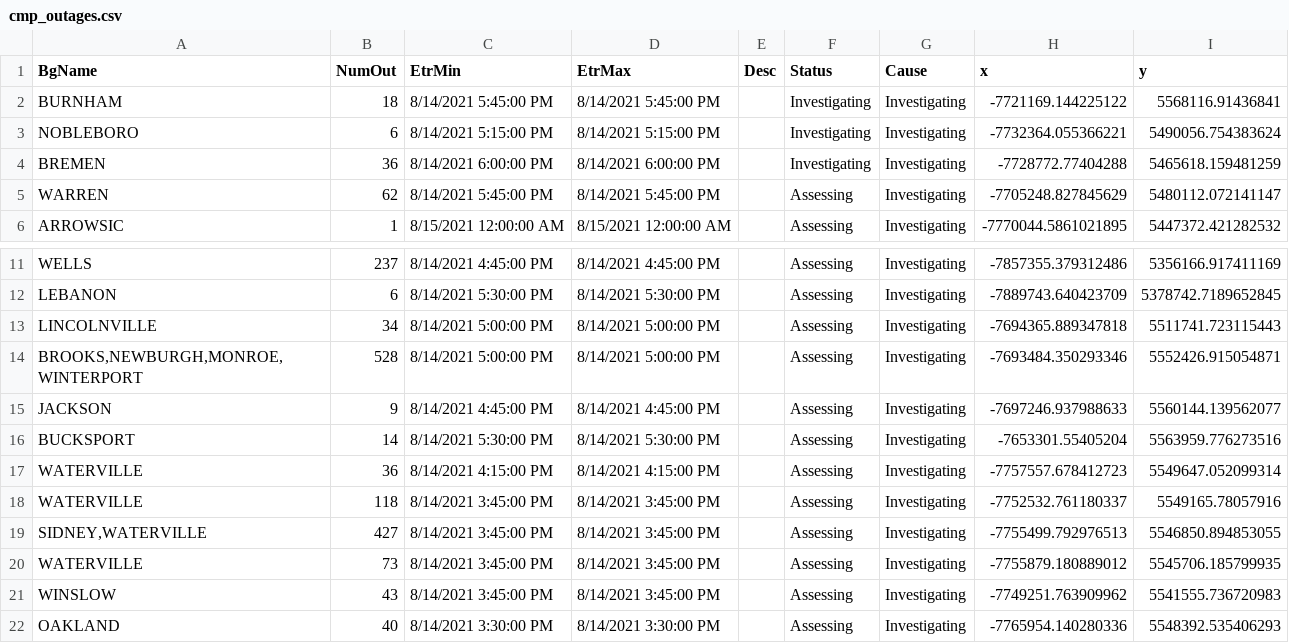
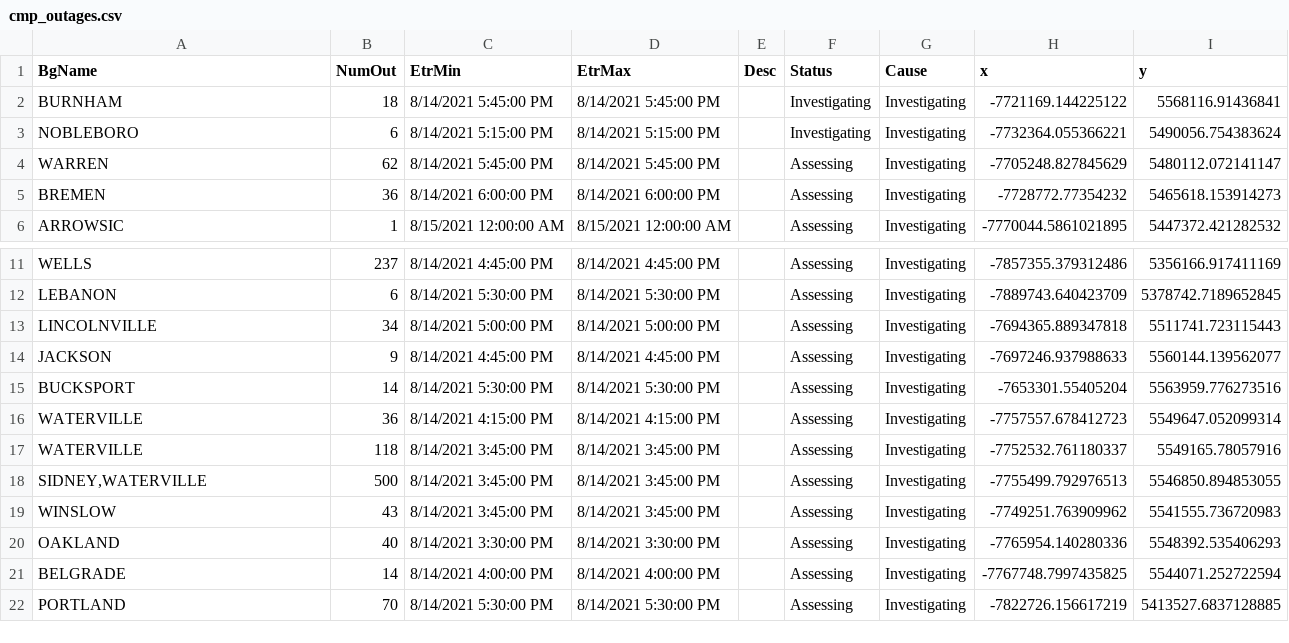
Before and after one commit to abkfenris/cmp-outages, a CSV file: cmp_outages.csv, drawn as a sheet; only a part is shown, gaps mark what is left out; the shorter side is filled out with more unchanged rows.

```diff
--- a/cmp_outages.csv
+++ b/cmp_outages.csv
@@ -3,4 +3,4 @@ BURNHAM,18,8/14/2021 5:45:00 PM,8/14/2021 5:45:00 PM,,Investigating,Investigatin
 NOBLEBORO,6,8/14/2021 5:15:00 PM,8/14/2021 5:15:00 PM,,Investigating,Investigating,-7732364.055366221,5490056.754383624
-BREMEN,36,8/14/2021 6:00:00 PM,8/14/2021 6:00:00 PM,,Investigating,Investigating,-7728772.77404288,5465618.159481259
 WARREN,62,8/14/2021 5:45:00 PM,8/14/2021 5:45:00 PM,,Assessing,Investigating,-7705248.827845629,5480112.072141147
+BREMEN,36,8/14/2021 6:00:00 PM,8/14/2021 6:00:00 PM,,Assessing,Investigating,-7728772.77354232,5465618.153914273
 ARROWSIC,1,8/15/2021 12:00:00 AM,8/15/2021 12:00:00 AM,,Assessing,Investigating,-7770044.5861021895,5447372.421282532
@@ -13,3 +13,2 @@ LEBANON,6,8/14/2021 5:30:00 PM,8/14/2021 5:30:00 PM,,Assessing,Investigating,-78
 LINCOLNVILLE,34,8/14/2021 5:00:00 PM,8/14/2021 5:00:00 PM,,Assessing,Investigating,-7694365.889347818,5511741.723115443
-"BROOKS,NEWBURGH,MONROE,WINTERPORT",528,8/14/2021 5:00:00 PM,8/14/2021 5:00:00 PM,,Assessing,Investigating,-7693484.350293346,5552426.915054871
 JACKSON,9,8/14/2021 4:45:00 PM,8/14/2021 4:45:00 PM,,Assessing,Investigating,-7697246.937988633,5560144.139562077
@@ -18,4 +17,3 @@ WATERVILLE,36,8/14/2021 4:15:00 PM,8/14/2021 4:15:00 PM,,Assessing,Investigating
 WATERVILLE,118,8/14/2021 3:45:00 PM,8/14/2021 3:45:00 PM,,Assessing,Investigating,-7752532.761180337,5549165.78057916
-"SIDNEY,WATERVILLE",427,8/14/2021 3:45:00 PM,8/14/2021 3:45:00 PM,,Assessing,Investigating,-7755499.792976513,5546850.894853055
-WATERVILLE,73,8/14/2021 3:45:00 PM,8/14/2021 3:45:00 PM,,Assessing,Investigating,-7755879.180889012,5545706.185799935
+"SIDNEY,WATERVILLE",500,8/14/2021 3:45:00 PM,8/14/2021 3:45:00 PM,,Assessing,Investigating,-7755499.792976513,5546850.894853055
 WINSLOW,43,8/14/2021 3:45:00 PM,8/14/2021 3:45:00 PM,,Assessing,Investigating,-7749251.763909962,5541555.736720983
```
